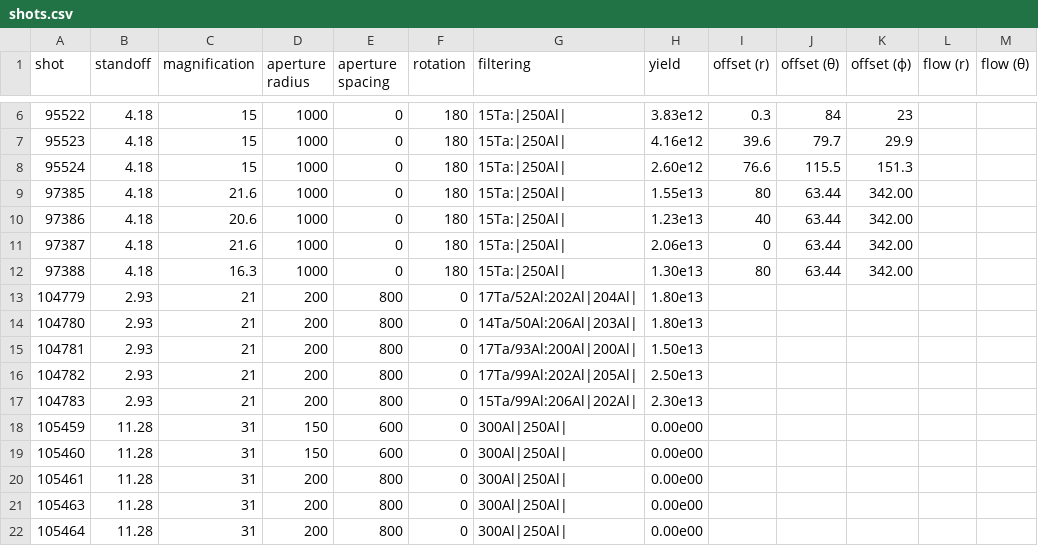
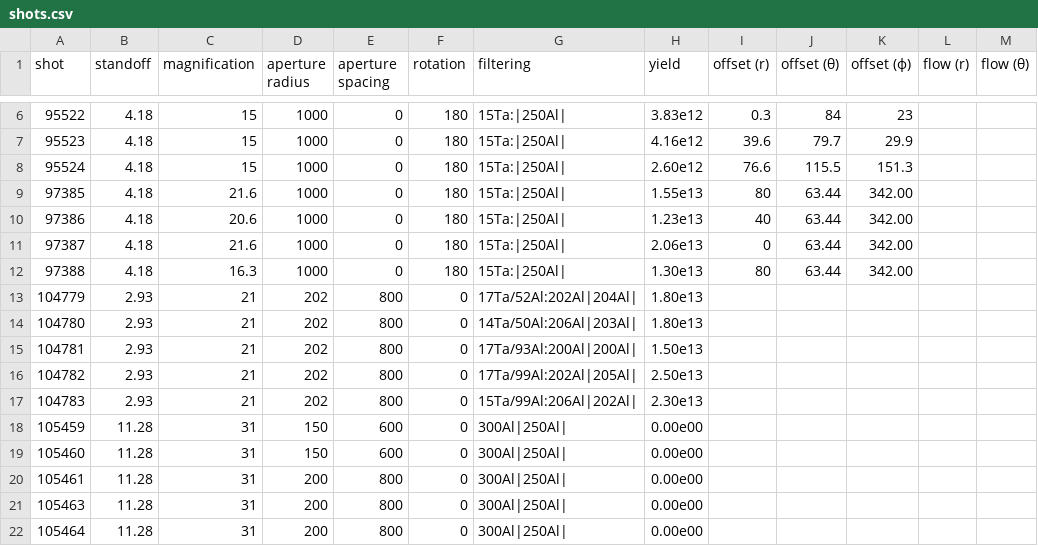
Before and after one commit to jkunimune/kodi-analysis, a CSV file: data/shots.csv, drawn as a sheet; only a part is shown, gaps mark what is left out; the diff names each change by its address in the sheet, - before the commit and + after, or states it on an @@ line.

```diff
--- a/data/shots.csv
+++ b/data/shots.csv
-D13:D17 (aperture radius): 200
+D13:D17 (aperture radius): 202
```
Also changed, not shown: 2 other files.
